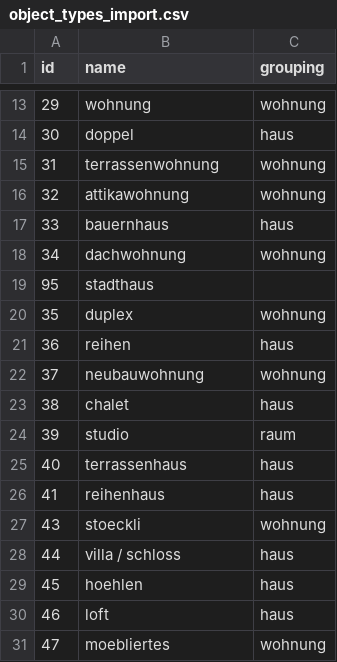
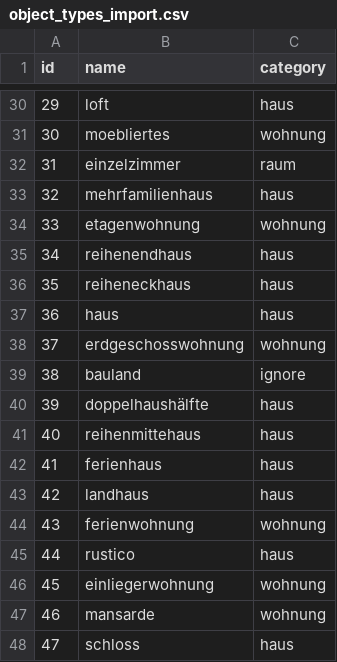
Before and after one commit to bhzunami/recrawl, a CSV file: db/object_types_import.csv, drawn as a sheet; only a part is shown, gaps mark what is left out; the diff covers the shown part only.

```diff
--- a/db/object_types_import.csv
+++ b/db/object_types_import.csv
@@ -1 +1 @@
-id;name;grouping
+id;name;category
@@ -13,19 +30,19 @@ id;name;grouping
-29;wohnung;wohnung
-30;doppel;haus
-31;terrassenwohnung;wohnung
-32;attikawohnung;wohnung
-33;bauernhaus;haus
-34;dachwohnung;wohnung
-95;stadthaus;
-35;duplex;wohnung
-36;reihen;haus
-37;neubauwohnung;wohnung
-38;chalet;haus
-39;studio;raum
-40;terrassenhaus;haus
-41;reihenhaus;haus
-43;stoeckli;wohnung
-44;villa / schloss;haus
-45;hoehlen;haus
-46;loft;haus
-47;moebliertes;wohnung
+29;loft;haus
+30;moebliertes;wohnung
+31;einzelzimmer;raum
+32;mehrfamilienhaus;haus
+33;etagenwohnung;wohnung
+34;reihenendhaus;haus
+35;reiheneckhaus;haus
+36;haus;haus
+37;erdgeschosswohnung;wohnung
+38;bauland;ignore
+39;doppelhaushälfte;haus
+40;reihenmittehaus;haus
+41;ferienhaus;haus
+42;landhaus;haus
+43;ferienwohnung;wohnung
+44;rustico;haus
+45;einliegerwohnung;wohnung
+46;mansarde;wohnung
+47;schloss;haus
```
Also changed, not shown: 17 added rows, 17 removed rows and 33 edited cells elsewhere in this file, 13 other files.
